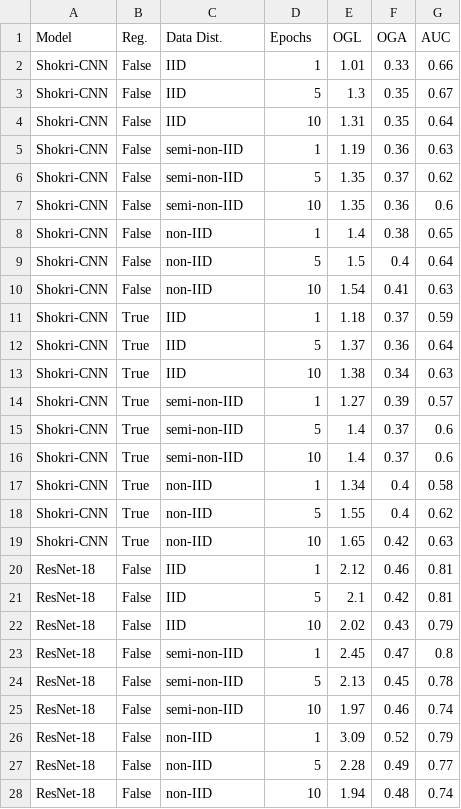
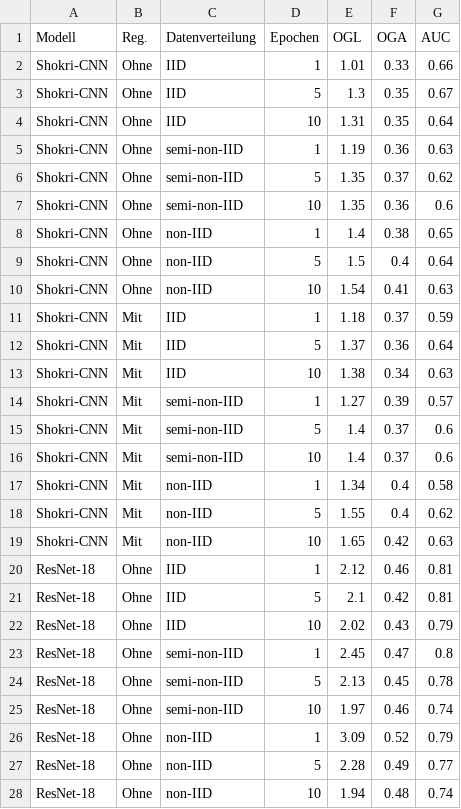
Before and after one commit to JonasGreim/Federated-Learning-MIA-Analysis, a CSV file: experiments_data_analysis/data/main_experiments/overview.csv, drawn as a sheet; only a part is shown; the diff covers the shown part only.

Commit message:
improve latex table generation

```diff
--- a/experiments_data_analysis/data/main_experiments/overview.csv
+++ b/experiments_data_analysis/data/main_experiments/overview.csv
@@ -1,28 +1,28 @@
-Model,Reg.,Data Dist.,Epochs,OGL,OGA,AUC
-Shokri-CNN,False,IID,1,1.01,0.33,0.66
-Shokri-CNN,False,IID,5,1.3,0.35,0.67
-Shokri-CNN,False,IID,10,1.31,0.35,0.64
-Shokri-CNN,False,semi-non-IID,1,1.19,0.36,0.63
-Shokri-CNN,False,semi-non-IID,5,1.35,0.37,0.62
-Shokri-CNN,False,semi-non-IID,10,1.35,0.36,0.6
-Shokri-CNN,False,non-IID,1,1.4,0.38,0.65
-Shokri-CNN,False,non-IID,5,1.5,0.4,0.64
-Shokri-CNN,False,non-IID,10,1.54,0.41,0.63
-Shokri-CNN,True,IID,1,1.18,0.37,0.59
-Shokri-CNN,True,IID,5,1.37,0.36,0.64
-Shokri-CNN,True,IID,10,1.38,0.34,0.63
-Shokri-CNN,True,semi-non-IID,1,1.27,0.39,0.57
-Shokri-CNN,True,semi-non-IID,5,1.4,0.37,0.6
-Shokri-CNN,True,semi-non-IID,10,1.4,0.37,0.6
-Shokri-CNN,True,non-IID,1,1.34,0.4,0.58
-Shokri-CNN,True,non-IID,5,1.55,0.4,0.62
-Shokri-CNN,True,non-IID,10,1.65,0.42,0.63
-ResNet-18,False,IID,1,2.12,0.46,0.81
-ResNet-18,False,IID,5,2.1,0.42,0.81
-ResNet-18,False,IID,10,2.02,0.43,0.79
-ResNet-18,False,semi-non-IID,1,2.45,0.47,0.8
-ResNet-18,False,semi-non-IID,5,2.13,0.45,0.78
-ResNet-18,False,semi-non-IID,10,1.97,0.46,0.74
-ResNet-18,False,non-IID,1,3.09,0.52,0.79
-ResNet-18,False,non-IID,5,2.28,0.49,0.77
-ResNet-18,False,non-IID,10,1.94,0.48,0.74
+Modell,Reg.,Datenverteilung,Epochen,OGL,OGA,AUC
+Shokri-CNN,Ohne,IID,1,1.01,0.33,0.66
+Shokri-CNN,Ohne,IID,5,1.3,0.35,0.67
+Shokri-CNN,Ohne,IID,10,1.31,0.35,0.64
+Shokri-CNN,Ohne,semi-non-IID,1,1.19,0.36,0.63
+Shokri-CNN,Ohne,semi-non-IID,5,1.35,0.37,0.62
+Shokri-CNN,Ohne,semi-non-IID,10,1.35,0.36,0.6
+Shokri-CNN,Ohne,non-IID,1,1.4,0.38,0.65
+Shokri-CNN,Ohne,non-IID,5,1.5,0.4,0.64
+Shokri-CNN,Ohne,non-IID,10,1.54,0.41,0.63
+Shokri-CNN,Mit,IID,1,1.18,0.37,0.59
+Shokri-CNN,Mit,IID,5,1.37,0.36,0.64
+Shokri-CNN,Mit,IID,10,1.38,0.34,0.63
+Shokri-CNN,Mit,semi-non-IID,1,1.27,0.39,0.57
+Shokri-CNN,Mit,semi-non-IID,5,1.4,0.37,0.6
+Shokri-CNN,Mit,semi-non-IID,10,1.4,0.37,0.6
+Shokri-CNN,Mit,non-IID,1,1.34,0.4,0.58
+Shokri-CNN,Mit,non-IID,5,1.55,0.4,0.62
+Shokri-CNN,Mit,non-IID,10,1.65,0.42,0.63
+ResNet-18,Ohne,IID,1,2.12,0.46,0.81
+ResNet-18,Ohne,IID,5,2.1,0.42,0.81
+ResNet-18,Ohne,IID,10,2.02,0.43,0.79
+ResNet-18,Ohne,semi-non-IID,1,2.45,0.47,0.8
+ResNet-18,Ohne,semi-non-IID,5,2.13,0.45,0.78
+ResNet-18,Ohne,semi-non-IID,10,1.97,0.46,0.74
+ResNet-18,Ohne,non-IID,1,3.09,0.52,0.79
+ResNet-18,Ohne,non-IID,5,2.28,0.49,0.77
+ResNet-18,Ohne,non-IID,10,1.94,0.48,0.74
```
Also changed, not shown: 9 edited cells elsewhere in this file, 2 other files.
